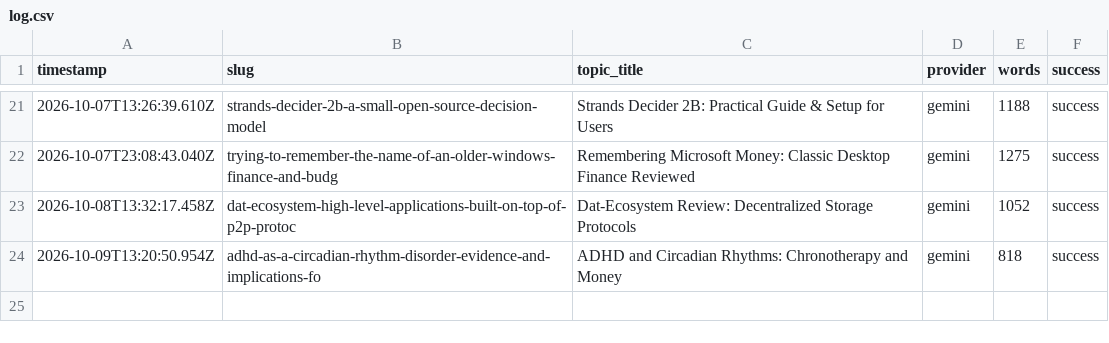
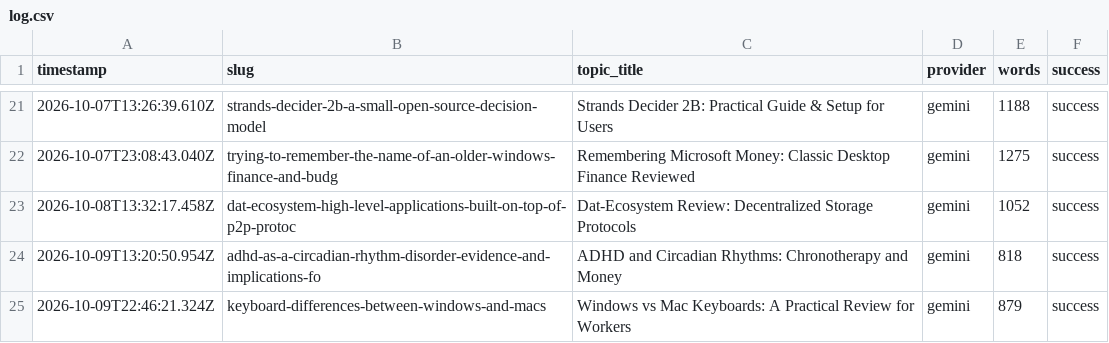
Before and after one commit to haxno2004-wq/aitoollab-autopilot, a CSV file: state/finflow/log.csv, drawn as a sheet; only a part is shown, gaps mark what is left out.

```diff
--- a/state/finflow/log.csv
+++ b/state/finflow/log.csv
@@ -24 +24,2 @@ timestamp,slug,topic_title,provider,words,success
 2026-10-09T13:20:50.954Z,adhd-as-a-circadian-rhythm-disorder-evidence-and-implications-fo,ADHD and Circadian Rhythms: Chronotherapy and Money,gemini,818,success
+2026-10-09T22:46:21.324Z,keyboard-differences-between-windows-and-macs,Windows vs Mac Keyboards: A Practical Review for Workers,gemini,879,success
```
Also changed, not shown: 6 other files.
